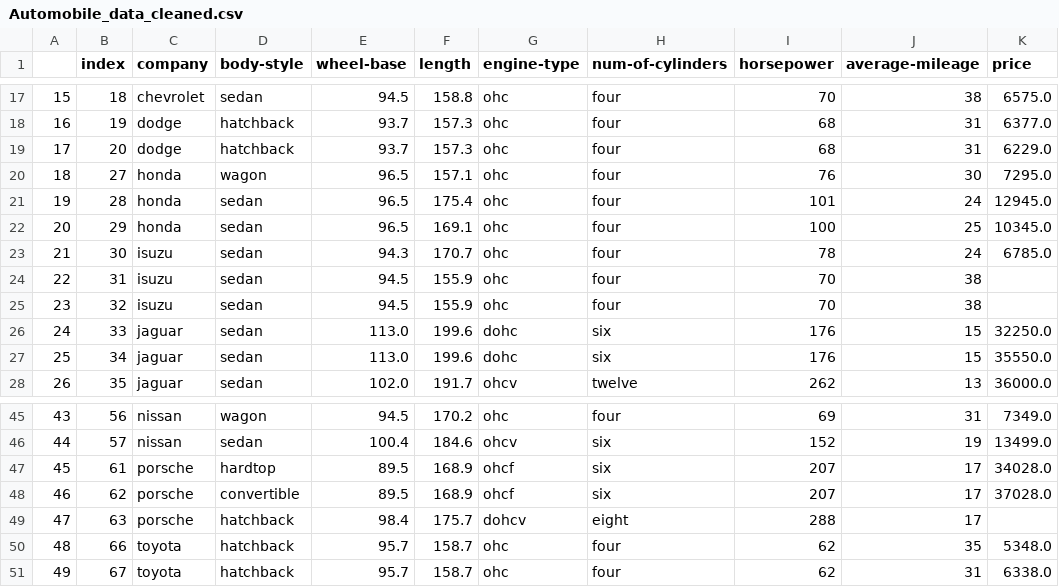
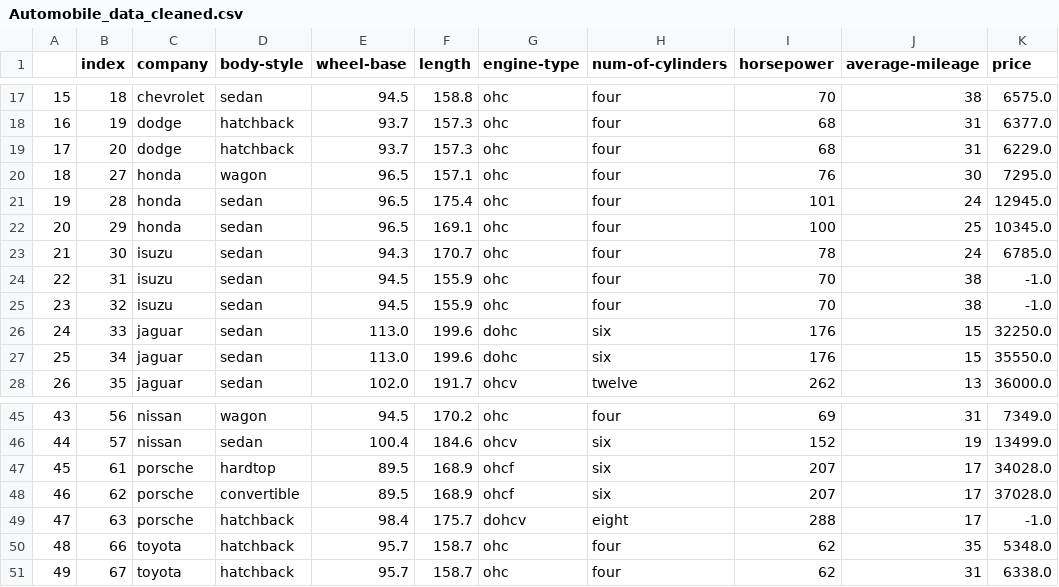
Before and after one commit to m-c-v-k/Portfolio, a CSV file: Data Engineer/Main Studies/Module 5 - ETL/D1/Automobile_data_cleaned.csv, drawn as a sheet; only a part is shown, gaps mark what is left out.

```diff
--- a/Data Engineer/Main Studies/Module 5 - ETL/D1/Automobile_data_cleaned.csv
+++ b/Data Engineer/Main Studies/Module 5 - ETL/D1/Automobile_data_cleaned.csv
@@ -23,4 +23,4 @@
 21,30,isuzu,sedan,94.3,170.7,ohc,four,78,24,6785.0
-22,31,isuzu,sedan,94.5,155.9,ohc,four,70,38,
-23,32,isuzu,sedan,94.5,155.9,ohc,four,70,38,
+22,31,isuzu,sedan,94.5,155.9,ohc,four,70,38,-1.0
+23,32,isuzu,sedan,94.5,155.9,ohc,four,70,38,-1.0
 24,33,jaguar,sedan,113.0,199.6,dohc,six,176,15,32250.0
@@ -48,3 +48,3 @@
 46,62,porsche,convertible,89.5,168.9,ohcf,six,207,17,37028.0
-47,63,porsche,hatchback,98.4,175.7,dohcv,eight,288,17,
+47,63,porsche,hatchback,98.4,175.7,dohcv,eight,288,17,-1.0
 48,66,toyota,hatchback,95.7,158.7,ohc,four,62,35,5348.0
```
Also changed, not shown: 2 other files.
